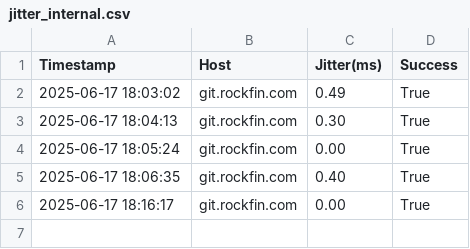
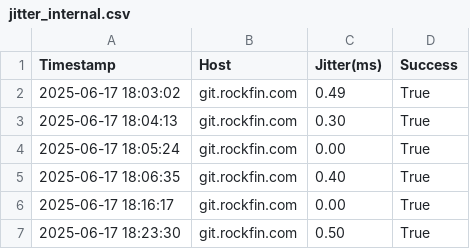
Before and after one commit to pguzmang/NetworkCheck, a CSV file: NetworkCheck/NetworkTestResults/jitter_internal.csv, drawn as a sheet.

```diff
--- a/NetworkCheck/NetworkTestResults/jitter_internal.csv
+++ b/NetworkCheck/NetworkTestResults/jitter_internal.csv
@@ -6 +6,2 @@ Timestamp,Host,Jitter(ms),Success
 2025-06-17 18:16:17,git.rockfin.com,0.00,True
+2025-06-17 18:23:30,git.rockfin.com,0.50,True
```
Also changed, not shown: NetworkCheck/NetworkTestResults/jitter_external.csv, NetworkCheck/NetworkTestResults/jitter_internalaes.csv, 12 other files.
